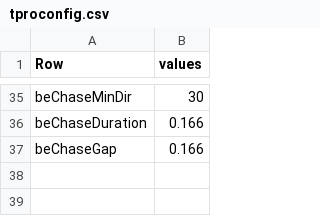
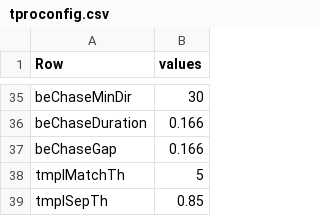
Before and after one commit to takuto-okuno-t5/tpro, a CSV file: TPro/etc/tproconfig.csv, drawn as a sheet; only a part is shown, gaps mark what is left out; the diff names each change by its address in the sheet, - before the commit and + after, or states it on an @@ line.

Commit message:
added template matching for big blob separation.

```diff
--- a/TPro/etc/tproconfig.csv
+++ b/TPro/etc/tproconfig.csv
+row 38: tmplMatchTh | 5
+row 39: tmplSepTh | 0.85
```
Also changed, not shown: 6 other files.
